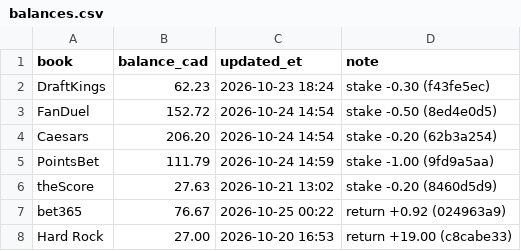
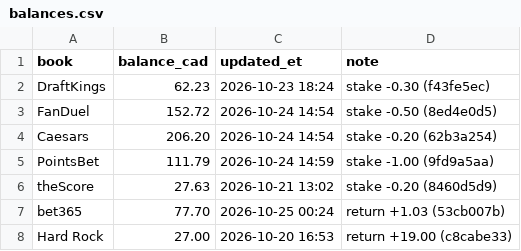
Before and after one commit to s-chuch/bet-dashboard, a CSV file: data/balances.csv, drawn as a sheet.

```diff
--- a/data/balances.csv
+++ b/data/balances.csv
@@ -6,3 +6,3 @@ PointsBet,111.79,2026-10-24 14:59,stake -1.00 (9fd9a5aa)
 theScore,27.63,2026-10-21 13:02,stake -0.20 (8460d5d9)
-bet365,76.67,2026-10-25 00:22,return +0.92 (024963a9)
+bet365,77.70,2026-10-25 00:24,return +1.03 (53cb007b)
 Hard Rock,27.00,2026-10-20 16:53,return +19.00 (c8cabe33)
```
Also changed, not shown: data/bets.csv, data/ledger.csv, 4 other files.
